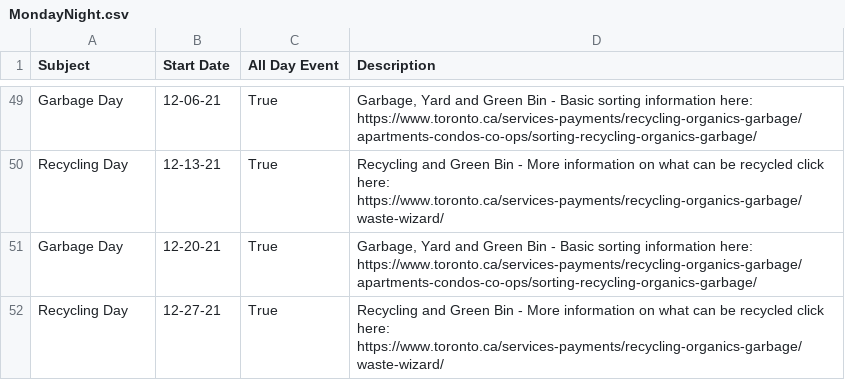
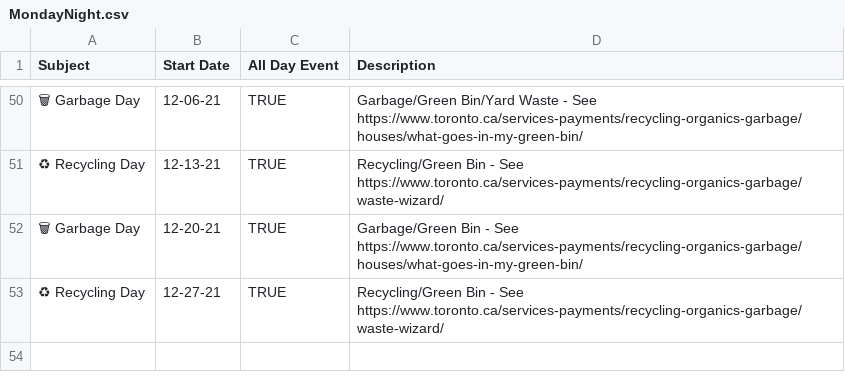
Before and after one commit to mtpettyp/ical_toronto_waste, a CSV file: FinalCalendars/CSVCalendars/MondayNight.csv, drawn as a sheet; only a part is shown, gaps mark what is left out; addresses are those after the commit; the diff covers the shown part only; the diff names each change by its address in the sheet, - before the commit and + after, or states it on an @@ line.

```diff
--- a/FinalCalendars/CSVCalendars/MondayNight.csv
+++ b/FinalCalendars/CSVCalendars/MondayNight.csv
-A50 (Subject): Garbage Day
+A50 (Subject): 🗑 Garbage Day
-C50:C53 (All Day Event): True
+C50:C53 (All Day Event): TRUE
-D50 (Description): Garbage, Yard and Green Bin - Basic sorting information here: https://www.toronto.ca/services-payments/recycling-organics-garbage/apartments-condos-co-ops/sorting-recycling-organics-garbage/
+D50 (Description): Garbage/Green Bin/Yard Waste - See https://www.toronto.ca/services-payments/recycling-organics-garbage/houses/what-goes-in-my-green-bin/
-A51 (Subject): Recycling Day
+A51 (Subject): ♻ Recycling Day
-D51 (Description): Recycling and Green Bin - More information on what can be recycled click here: https://www.toronto.ca/services-payments/recycling-organics-garbage/waste-wizard/
+D51 (Description): Recycling/Green Bin - See https://www.toronto.ca/services-payments/recycling-organics-garbage/waste-wizard/
-A52 (Subject): Garbage Day
+A52 (Subject): 🗑 Garbage Day
-D52 (Description): Garbage, Yard and Green Bin - Basic sorting information here: https://www.toronto.ca/services-payments/recycling-organics-garbage/apartments-condos-co-ops/sorting-recycling-organics-garbage/
+D52 (Description): Garbage/Green Bin - See https://www.toronto.ca/services-payments/recycling-organics-garbage/houses/what-goes-in-my-green-bin/
-A53 (Subject): Recycling Day
+A53 (Subject): ♻ Recycling Day
-D53 (Description): Recycling and Green Bin - More information on what can be recycled click here: https://www.toronto.ca/services-payments/recycling-organics-garbage/waste-wizard/
+D53 (Description): Recycling/Green Bin - See https://www.toronto.ca/services-payments/recycling-organics-garbage/waste-wizard/
```
Also changed, not shown: 1 added row and 141 edited cells elsewhere in this file, FinalCalendars/CSVCalendars/Friday1.csv, FinalCalendars/CSVCalendars/Friday2.csv, 18 other files.
